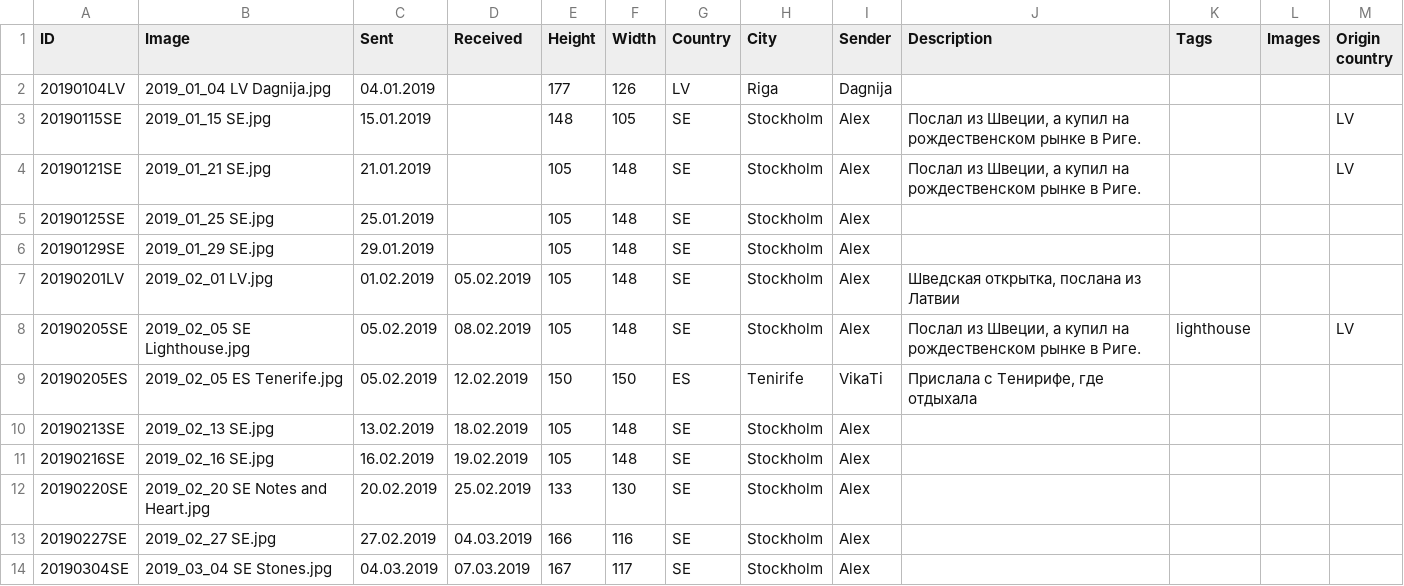
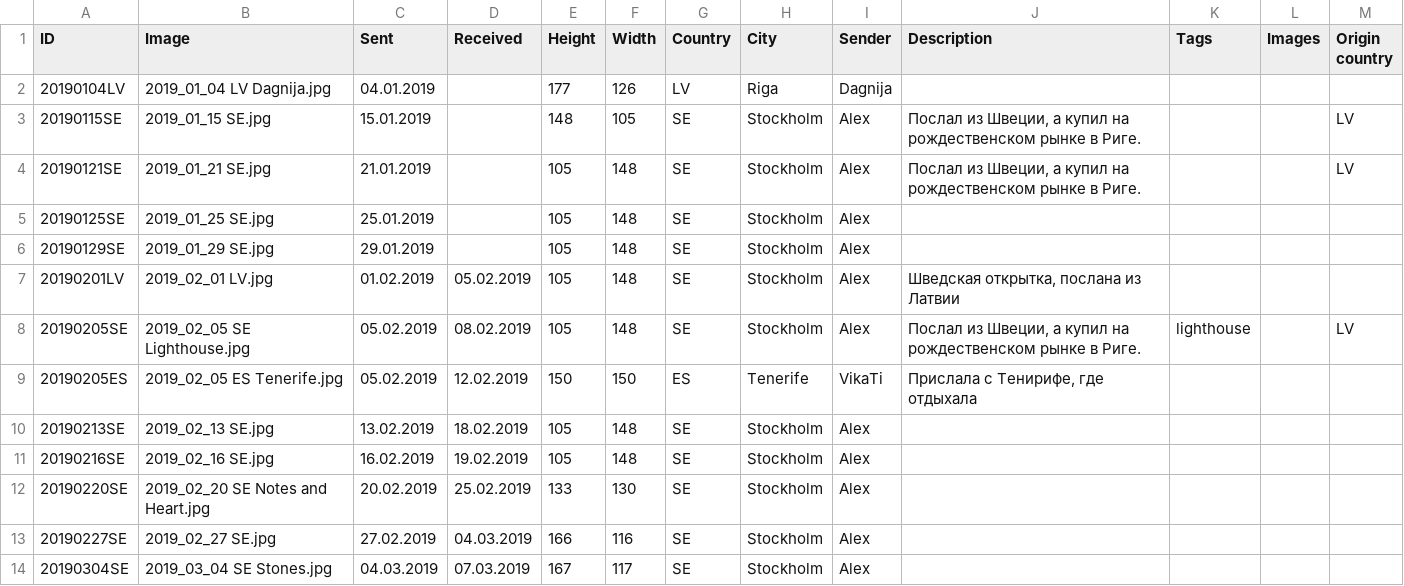
Before and after one commit to KarinaCher/collection, a TSV file: src/main/resources/Postcard collection - 2019.tsv, drawn as a sheet; only a part is shown.

Commit message:
fix

```diff
--- a/src/main/resources/Postcard collection - 2019.tsv
+++ b/src/main/resources/Postcard collection - 2019.tsv
@@ -8,3 +8,3 @@ ID	Image	Sent	Received	Height	Width	Country	City	Sender	Description	Tags	Images
 20190205SE	2019_02_05 SE Lighthouse.jpg	05.02.2019	08.02.2019	105	148	SE	Stockholm	Alex	Послал из Швеции, а купил на рождественском рынке в Риге.	lighthouse		LV
-20190205ES	2019_02_05 ES Tenerife.jpg	05.02.2019	12.02.2019	150	150	ES	Tenirife	VikaTi	Прислала с Тенирифе, где отдыхала			
+20190205ES	2019_02_05 ES Tenerife.jpg	05.02.2019	12.02.2019	150	150	ES	Tenerife	VikaTi	Прислала с Тенирифе, где отдыхала			
 20190213SE	2019_02_13 SE.jpg	13.02.2019	18.02.2019	105	148	SE	Stockholm	Alex				
```
